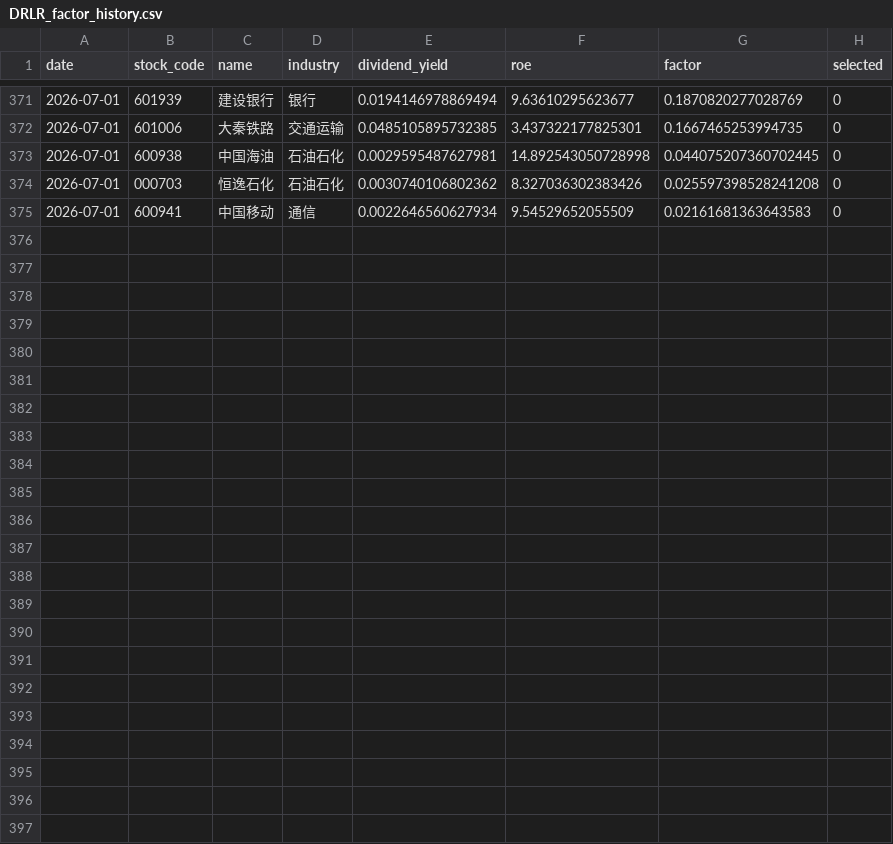
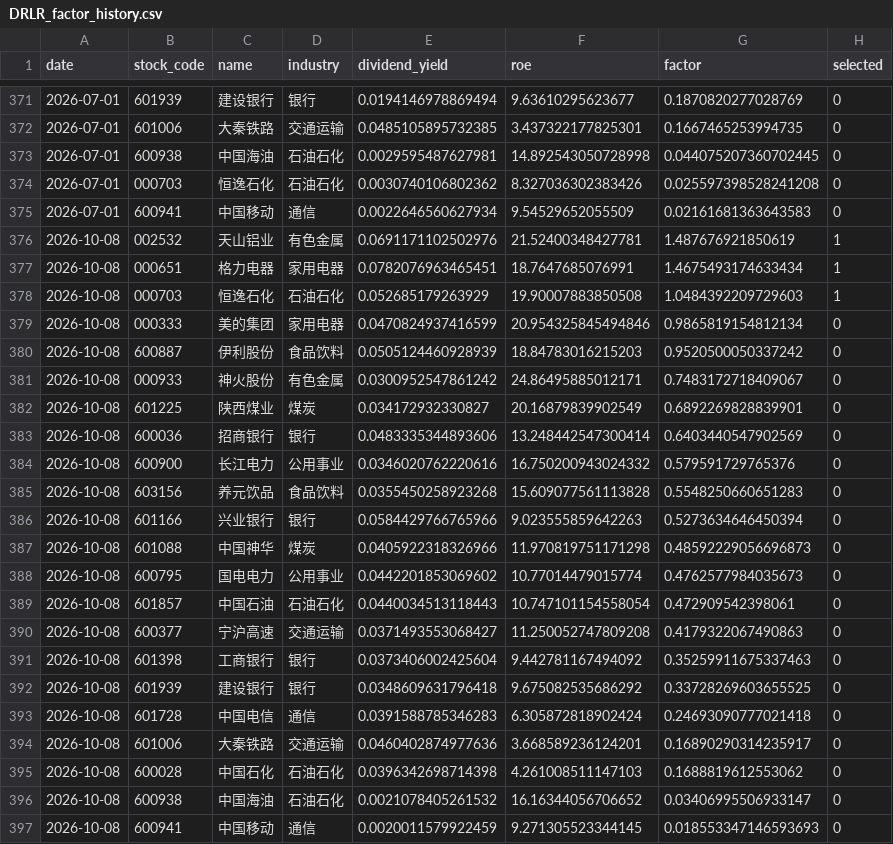
Before and after one commit to Ron-Wang/InvestmentQuant, a CSV file: strategy-drlr/DRLR_factor_history.csv, drawn as a sheet; only a part is shown, gaps mark what is left out.

```diff
--- a/strategy-drlr/DRLR_factor_history.csv
+++ b/strategy-drlr/DRLR_factor_history.csv
@@ -375 +375,23 @@
 2026-07-01,600941,中国移动,通信,0.0022646560627934,9.54529652055509,0.02161681363643583,0
+2026-10-08,002532,天山铝业,有色金属,0.0691171102502976,21.52400348427781,1.487676921850619,1
+2026-10-08,000651,格力电器,家用电器,0.0782076963465451,18.7647685076991,1.4675493174633434,1
+2026-10-08,000703,恒逸石化,石油石化,0.052685179263929,19.90007883850508,1.0484392209729603,1
+2026-10-08,000333,美的集团,家用电器,0.0470824937416599,20.954325845494846,0.9865819154812134,0
+2026-10-08,600887,伊利股份,食品饮料,0.0505124460928939,18.84783016215203,0.9520500050337242,0
+2026-10-08,000933,神火股份,有色金属,0.0300952547861242,24.86495885012171,0.7483172718409067,0
+2026-10-08,601225,陕西煤业,煤炭,0.034172932330827,20.16879839902549,0.6892269828839901,0
+2026-10-08,600036,招商银行,银行,0.0483335344893606,13.248442547300414,0.6403440547902569,0
+2026-10-08,600900,长江电力,公用事业,0.0346020762220616,16.750200943024332,0.579591729765376,0
+2026-10-08,603156,养元饮品,食品饮料,0.0355450258923268,15.609077561113828,0.5548250660651283,0
+2026-10-08,601166,兴业银行,银行,0.0584429766765966,9.023555859642263,0.5273634646450394,0
+2026-10-08,601088,中国神华,煤炭,0.0405922318326966,11.970819751171298,0.48592229056696873,0
+2026-10-08,600795,国电电力,公用事业,0.0442201853069602,10.77014479015774,0.4762577984035673,0
+2026-10-08,601857,中国石油,石油石化,0.0440034513118443,10.747101154558054,0.472909542398061,0
+2026-10-08,600377,宁沪高速,交通运输,0.0371493553068427,11.250052747809208,0.4179322067490863,0
+2026-10-08,601398,工商银行,银行,0.0373406002425604,9.442781167494092,0.35259911675337463,0
+2026-10-08,601939,建设银行,银行,0.0348609631796418,9.675082535686292,0.33728269603655525,0
+2026-10-08,601728,中国电信,通信,0.0391588785346283,6.305872818902424,0.24693090777021418,0
+2026-10-08,601006,大秦铁路,交通运输,0.0460402874977636,3.668589236124201,0.16890290314235917,0
+2026-10-08,600028,中国石化,石油石化,0.0396342698714398,4.261008511147103,0.1688819612553062,0
+2026-10-08,600938,中国海油,石油石化,0.0021078405261532,16.16344056706652,0.03406995506933147,0
+2026-10-08,600941,中国移动,通信,0.0020011579922459,9.271305523344145,0.018553347146593693,0
```
Also changed, not shown: strategy-drlr/DRLR_annual_metrics.csv, strategy-drlr/DRLR_factor_latest.csv, 3 other files.
